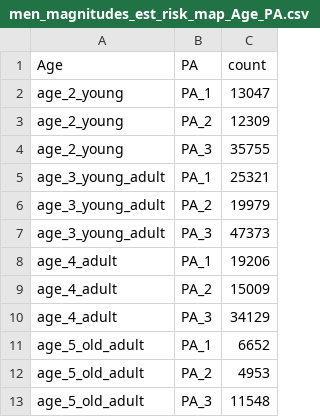
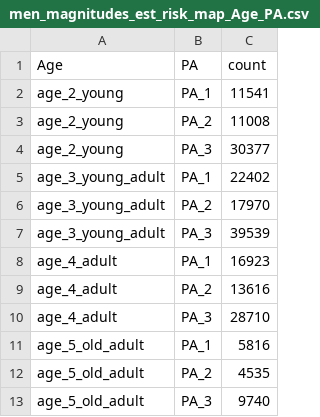
Before and after one commit to DanielCorralesAlonso/general_bn_cancers, a CSV file: riskmap_datasets/CRC/men_magnitudes_est_risk_map_Age_PA.csv, drawn as a sheet.

```diff
--- a/riskmap_datasets/CRC/men_magnitudes_est_risk_map_Age_PA.csv
+++ b/riskmap_datasets/CRC/men_magnitudes_est_risk_map_Age_PA.csv
@@ -1,13 +1,13 @@
 Age,PA,count
-age_2_young,PA_1,13047
-age_2_young,PA_2,12309
-age_2_young,PA_3,35755
-age_3_young_adult,PA_1,25321
-age_3_young_adult,PA_2,19979
-age_3_young_adult,PA_3,47373
-age_4_adult,PA_1,19206
-age_4_adult,PA_2,15009
-age_4_adult,PA_3,34129
-age_5_old_adult,PA_1,6652
-age_5_old_adult,PA_2,4953
-age_5_old_adult,PA_3,11548
+age_2_young,PA_1,11541
+age_2_young,PA_2,11008
+age_2_young,PA_3,30377
+age_3_young_adult,PA_1,22402
+age_3_young_adult,PA_2,17970
+age_3_young_adult,PA_3,39539
+age_4_adult,PA_1,16923
+age_4_adult,PA_2,13616
+age_4_adult,PA_3,28710
+age_5_old_adult,PA_1,5816
+age_5_old_adult,PA_2,4535
+age_5_old_adult,PA_3,9740
```
Also changed, not shown: riskmap_datasets/CRC/women_magnitudes_est_risk_map_Age_PA.csv, 18 other files.
